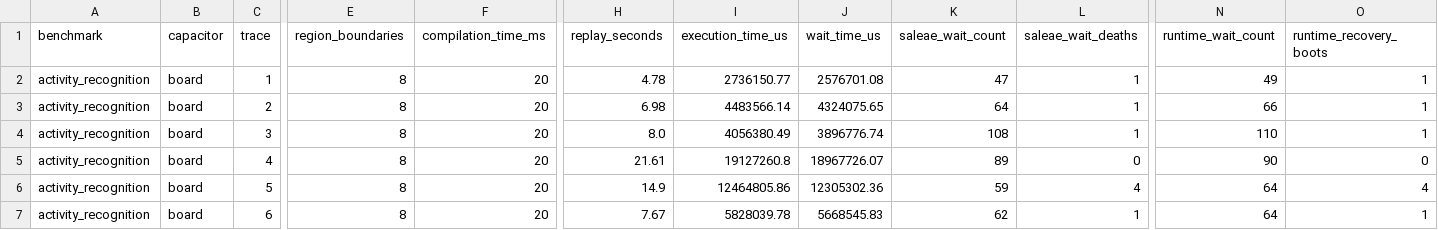
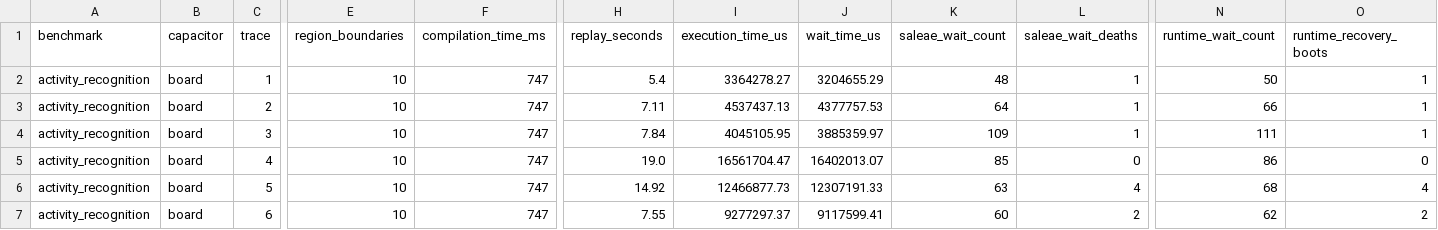
Before and after one commit to byeongjee/bao, a CSV file: results/intermittent/activity_recognition/rockclimb.csv, drawn as a sheet; only a part is shown, gaps mark what is left out; the diff covers the shown part only; the diff names each change by its address in the sheet, - before the commit and + after, or states it on an @@ line.

```diff
--- a/results/intermittent/activity_recognition/rockclimb.csv
+++ b/results/intermittent/activity_recognition/rockclimb.csv
-E2:E7 (region_boundaries): 8
+E2:E7 (region_boundaries): 10
-F2:F7 (compilation_time_ms): 20
+F2:F7 (compilation_time_ms): 747
-H2 (replay_seconds): 4.78
+H2 (replay_seconds): 5.4
-I2 (execution_time_us): 2736150.77
+I2 (execution_time_us): 3364278.27
-J2 (wait_time_us): 2576701.08
+J2 (wait_time_us): 3204655.29
-K2 (saleae_wait_count): 47
+K2 (saleae_wait_count): 48
-N2 (runtime_wait_count): 49
+N2 (runtime_wait_count): 50
-H3 (replay_seconds): 6.98
+H3 (replay_seconds): 7.11
-I3 (execution_time_us): 4483566.14
+I3 (execution_time_us): 4537437.13
-J3 (wait_time_us): 4324075.65
+J3 (wait_time_us): 4377757.53
-H4 (replay_seconds): 8.0
+H4 (replay_seconds): 7.84
-I4 (execution_time_us): 4056380.49
+I4 (execution_time_us): 4045105.95
-J4 (wait_time_us): 3896776.74
+J4 (wait_time_us): 3885359.97
-K4 (saleae_wait_count): 108
+K4 (saleae_wait_count): 109
-N4 (runtime_wait_count): 110
+N4 (runtime_wait_count): 111
-H5 (replay_seconds): 21.61
+H5 (replay_seconds): 19.0
-I5 (execution_time_us): 19127260.8
+I5 (execution_time_us): 16561704.47
-J5 (wait_time_us): 18967726.07
+J5 (wait_time_us): 16402013.07
-K5 (saleae_wait_count): 89
+K5 (saleae_wait_count): 85
-N5 (runtime_wait_count): 90
+N5 (runtime_wait_count): 86
-H6 (replay_seconds): 14.9
+H6 (replay_seconds): 14.92
-I6 (execution_time_us): 12464805.86
+I6 (execution_time_us): 12466877.73
-J6 (wait_time_us): 12305302.36
+J6 (wait_time_us): 12307191.33
-K6 (saleae_wait_count): 59
+K6 (saleae_wait_count): 63
-N6 (runtime_wait_count): 64
+N6 (runtime_wait_count): 68
-H7 (replay_seconds): 7.67
+H7 (replay_seconds): 7.55
-I7 (execution_time_us): 5828039.78
+I7 (execution_time_us): 9277297.37
-J7 (wait_time_us): 5668545.83
+J7 (wait_time_us): 9117599.41
-K7 (saleae_wait_count): 62
+K7 (saleae_wait_count): 60
-L7 (saleae_wait_deaths): 1
+L7 (saleae_wait_deaths): 2
-N7 (runtime_wait_count): 64
+N7 (runtime_wait_count): 62
-O7 (runtime_recovery_boots): 1
+O7 (runtime_recovery_boots): 2
```
Also changed, not shown: 23 edited cells elsewhere in this file, results/intermittent/chacha20/rockclimb.csv, results/intermittent/continuous/rockclimb.csv, 28 other files.
